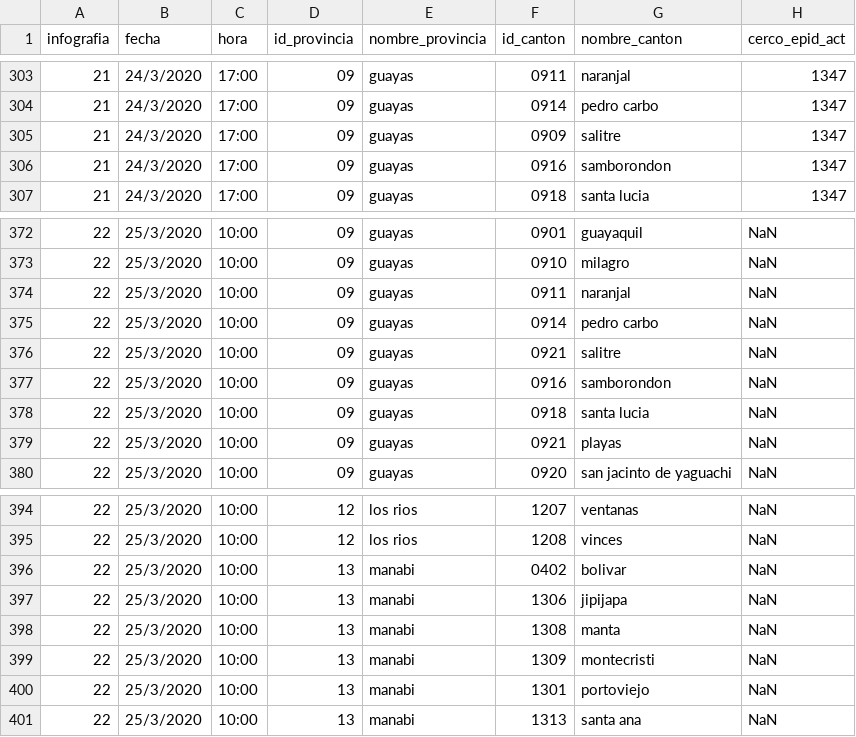
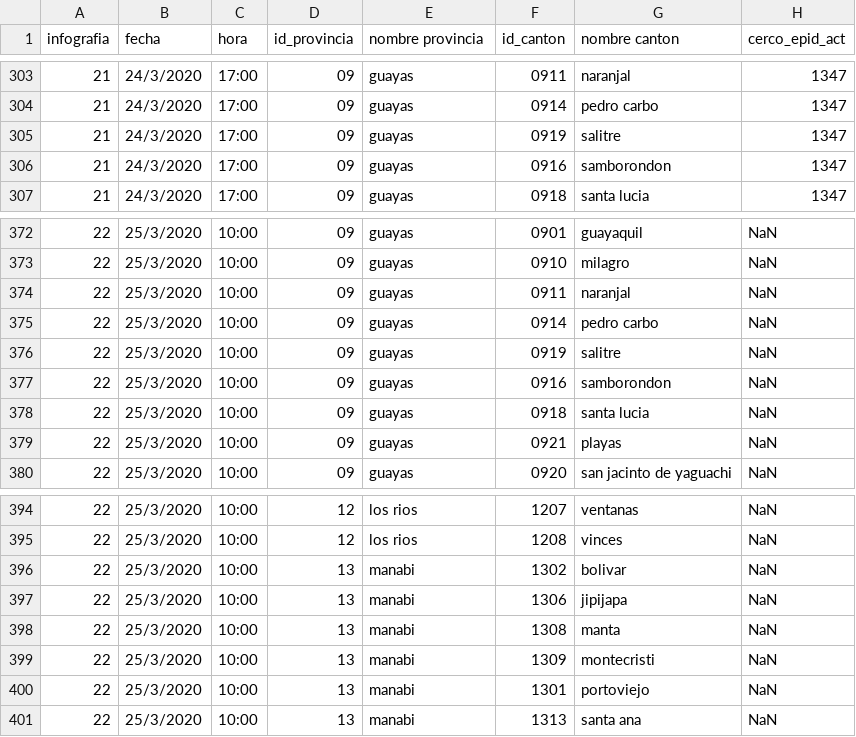
Before and after one commit to pablora19/COVID19_EC, a CSV file: covid_ec.csv, drawn as a sheet; only a part is shown, gaps mark what is left out; the diff names each change by its address in the sheet, - before the commit and + after, or states it on an @@ line.

Commit message:
Update covid_ec.csv
conflicto con codigos de canton resueltos

```diff
--- a/covid_ec.csv
+++ b/covid_ec.csv
-E1: nombre_provincia
+E1: nombre provincia
-G1: nombre_canton
+G1: nombre canton
-F305 (id_canton): 0909
+F305 (id_canton): 0919
-F376 (id_canton): 0921
+F376 (id_canton): 0919
-F396 (id_canton): 0402
+F396 (id_canton): 1302
```
